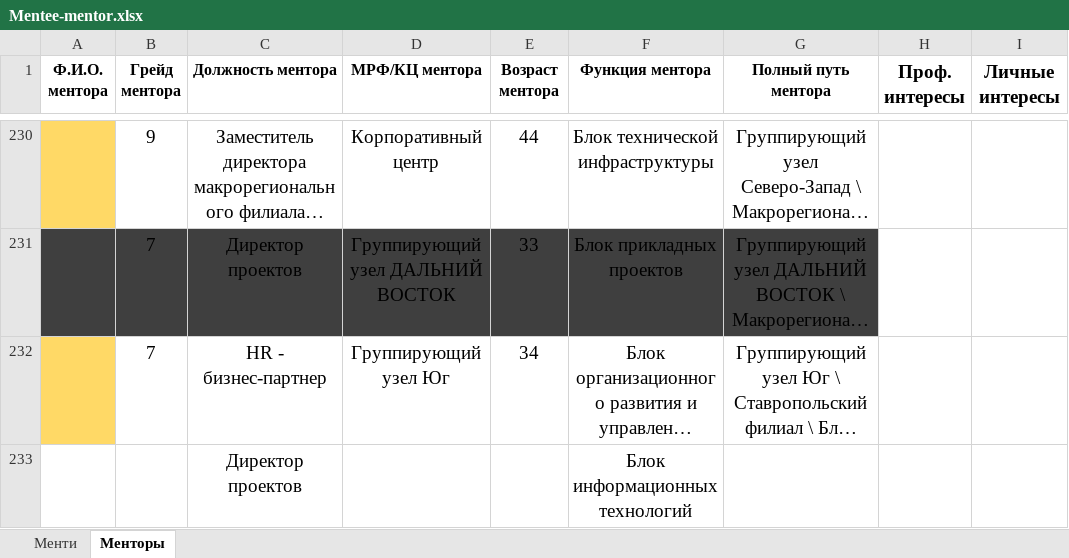
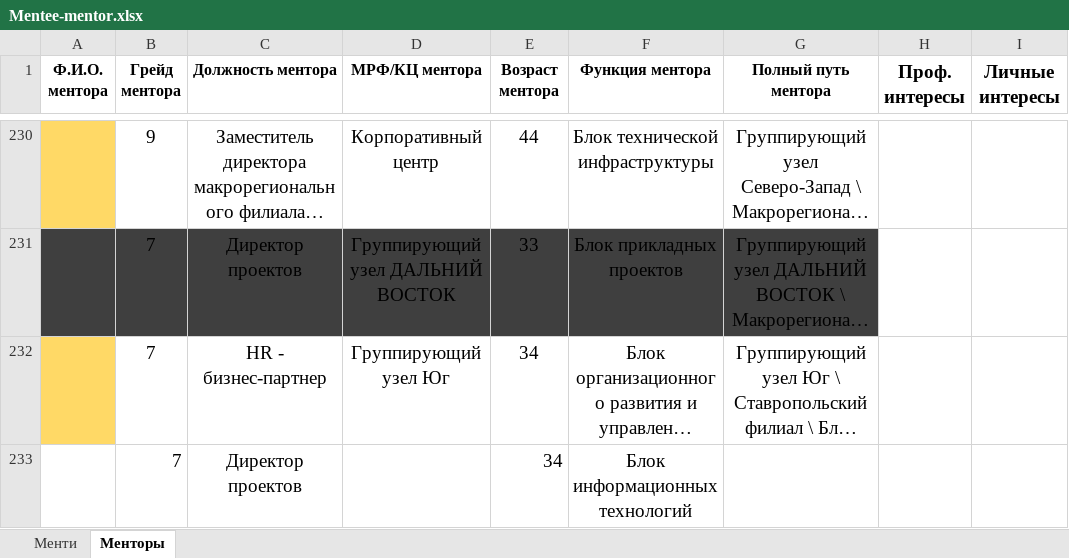
Before and after one commit to alimagadovk/MITW_Hack, an Excel workbook: Mentee-mentor.xlsx, sheet Менторы, drawn as a sheet; only a part is shown, gaps mark what is left out; long unchanged cells end in …; values as stored, in another font and other column widths than the file's, no borders; charts and pictures not drawn; the diff names each change by its address in the sheet, - before the commit and + after, or states it on an @@ line.

Commit message:
Excel file was changed

```diff
--- a/Mentee-mentor.xlsx (sheet Менторы)
+++ b/Mentee-mentor.xlsx (sheet Менторы)
-B233 (Грейд ментора): (empty)
+B233 (Грейд ментора): 7
-E233 (Возраст ментора): (empty)
+E233 (Возраст ментора): 34
```
Also changed, not shown: sheet Менти, charts or pictures.
